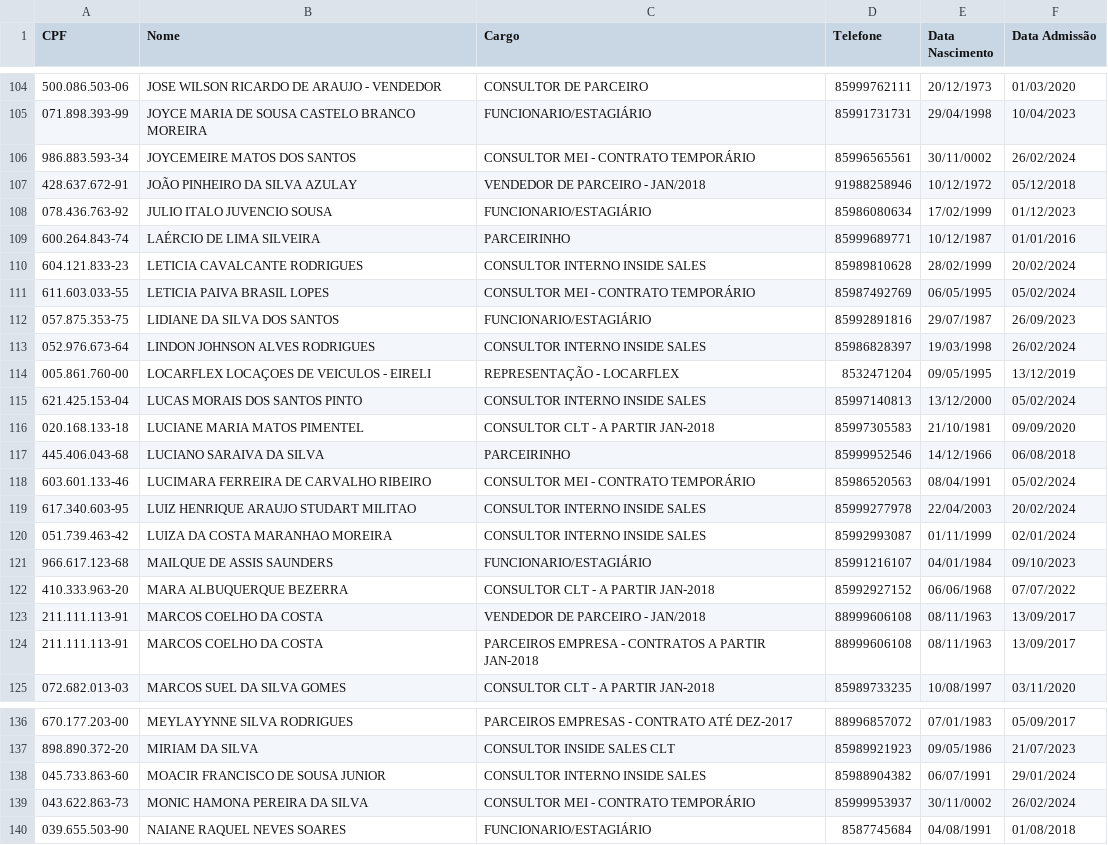
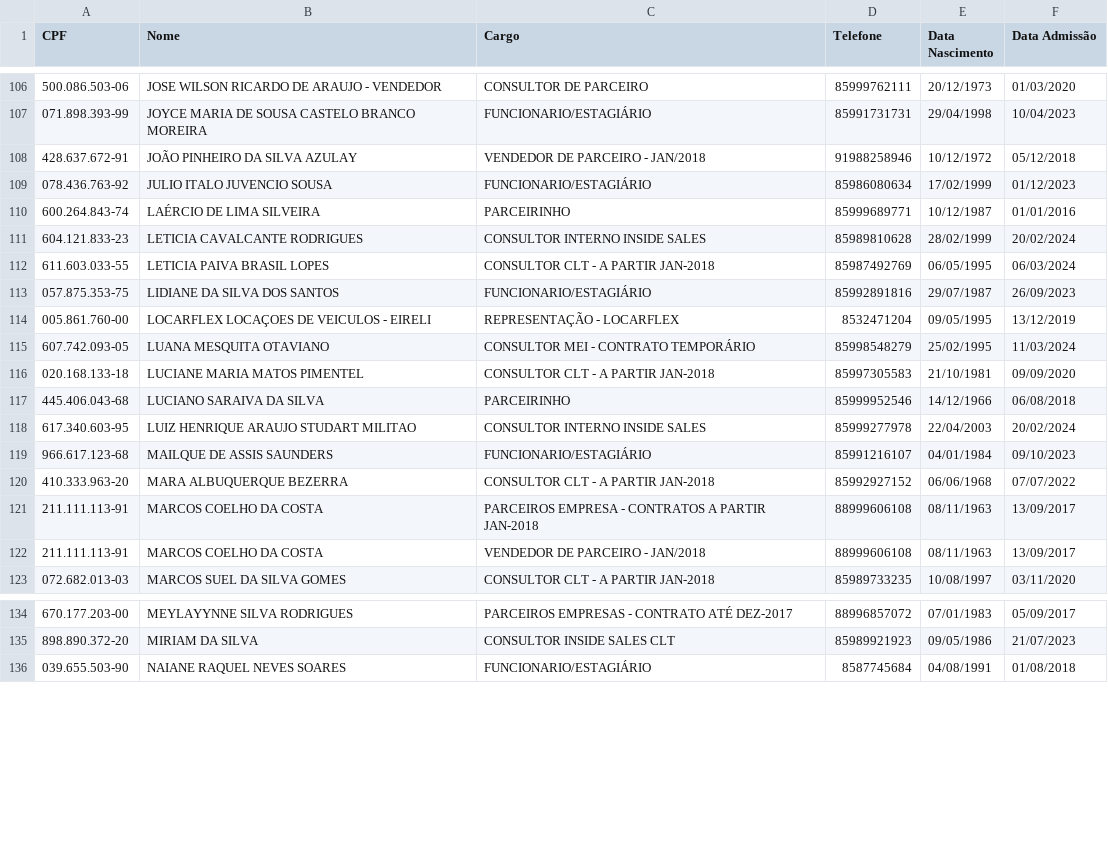
Before and after one commit to davigopi/Recibos, a CSV file: tables/table_Cadastro_Funcionario.csv, drawn as a sheet; only a part is shown, gaps mark what is left out; the diff covers the shown part only.

```diff
--- a/tables/table_Cadastro_Funcionario.csv
+++ b/tables/table_Cadastro_Funcionario.csv
@@ -105,3 +107,2 @@ CPF;Nome;Cargo;Telefone;Data Nascimento;Data Admissão
 071.898.393-99;JOYCE MARIA DE SOUSA CASTELO BRANCO MOREIRA;FUNCIONARIO/ESTAGIÁRIO;85991731731;29/04/1998;10/04/2023
-986.883.593-34;JOYCEMEIRE MATOS DOS SANTOS;CONSULTOR MEI - CONTRATO TEMPORÁRIO;85996565561;30/11/0002;26/02/2024
 428.637.672-91;JOÃO PINHEIRO DA SILVA AZULAY;VENDEDOR DE PARCEIRO - JAN/2018;91988258946;10/12/1972;05/12/2018
@@ -110,16 +111,13 @@ CPF;Nome;Cargo;Telefone;Data Nascimento;Data Admissão
 604.121.833-23;LETICIA CAVALCANTE RODRIGUES;CONSULTOR INTERNO INSIDE SALES;85989810628;28/02/1999;20/02/2024
-611.603.033-55;LETICIA PAIVA BRASIL LOPES;CONSULTOR MEI - CONTRATO TEMPORÁRIO;85987492769;06/05/1995;05/02/2024
+611.603.033-55;LETICIA PAIVA BRASIL LOPES;CONSULTOR CLT - A PARTIR JAN-2018;85987492769;06/05/1995;06/03/2024
 057.875.353-75;LIDIANE DA SILVA DOS SANTOS;FUNCIONARIO/ESTAGIÁRIO;85992891816;29/07/1987;26/09/2023
-052.976.673-64;LINDON JOHNSON ALVES RODRIGUES;CONSULTOR INTERNO INSIDE SALES;85986828397;19/03/1998;26/02/2024
 005.861.760-00;LOCARFLEX LOCAÇOES DE VEICULOS - EIRELI;REPRESENTAÇÃO - LOCARFLEX;8532471204 ;09/05/1995;13/12/2019
-621.425.153-04;LUCAS MORAIS DOS SANTOS PINTO;CONSULTOR INTERNO INSIDE SALES;85997140813;13/12/2000;05/02/2024
+607.742.093-05;LUANA MESQUITA OTAVIANO;CONSULTOR MEI - CONTRATO TEMPORÁRIO;85998548279;25/02/1995;11/03/2024
 020.168.133-18;LUCIANE MARIA MATOS PIMENTEL;CONSULTOR CLT - A PARTIR JAN-2018;85997305583;21/10/1981;09/09/2020
 445.406.043-68;LUCIANO SARAIVA DA SILVA;PARCEIRINHO;85999952546;14/12/1966;06/08/2018
-603.601.133-46;LUCIMARA FERREIRA DE CARVALHO RIBEIRO;CONSULTOR MEI - CONTRATO TEMPORÁRIO;85986520563;08/04/1991;05/02/2024
 617.340.603-95;LUIZ HENRIQUE ARAUJO STUDART MILITAO;CONSULTOR INTERNO INSIDE SALES;85999277978;22/04/2003;20/02/2024
-051.739.463-42;LUIZA DA COSTA MARANHAO MOREIRA ;CONSULTOR INTERNO INSIDE SALES;85992993087;01/11/1999;02/01/2024
 966.617.123-68;MAILQUE DE ASSIS SAUNDERS ;FUNCIONARIO/ESTAGIÁRIO;85991216107;04/01/1984;09/10/2023
 410.333.963-20;MARA ALBUQUERQUE BEZERRA;CONSULTOR CLT - A PARTIR JAN-2018;85992927152;06/06/1968;07/07/2022
+211.111.113-91;MARCOS COELHO DA COSTA;PARCEIROS EMPRESA - CONTRATOS A PARTIR JAN-2018;88999606108;08/11/1963;13/09/2017
 211.111.113-91;MARCOS COELHO DA COSTA;VENDEDOR DE PARCEIRO - JAN/2018;88999606108;08/11/1963;13/09/2017
-211.111.113-91;MARCOS COELHO DA COSTA;PARCEIROS EMPRESA - CONTRATOS A PARTIR JAN-2018;88999606108;08/11/1963;13/09/2017
 072.682.013-03;MARCOS SUEL DA SILVA GOMES;CONSULTOR CLT - A PARTIR JAN-2018;85989733235;10/08/1997;03/11/2020
@@ -137,4 +135,2 @@ CPF;Nome;Cargo;Telefone;Data Nascimento;Data Admissão
 898.890.372-20;MIRIAM DA SILVA ;CONSULTOR INSIDE SALES CLT;85989921923;09/05/1986;21/07/2023
-045.733.863-60;MOACIR FRANCISCO DE SOUSA JUNIOR;CONSULTOR INTERNO INSIDE SALES;85988904382;06/07/1991;29/01/2024
-043.622.863-73;MONIC HAMONA PEREIRA DA SILVA;CONSULTOR MEI - CONTRATO TEMPORÁRIO;85999953937;30/11/0002;26/02/2024
 039.655.503-90;NAIANE RAQUEL NEVES SOARES;FUNCIONARIO/ESTAGIÁRIO;8587745684 ;04/08/1991;01/08/2018
```
Also changed, not shown: 2 added rows, 1 removed row, 6 moved rows and 5 edited cells elsewhere in this file, tables/table_Comissoes_ConfigPagamento.csv, 9 other files.
